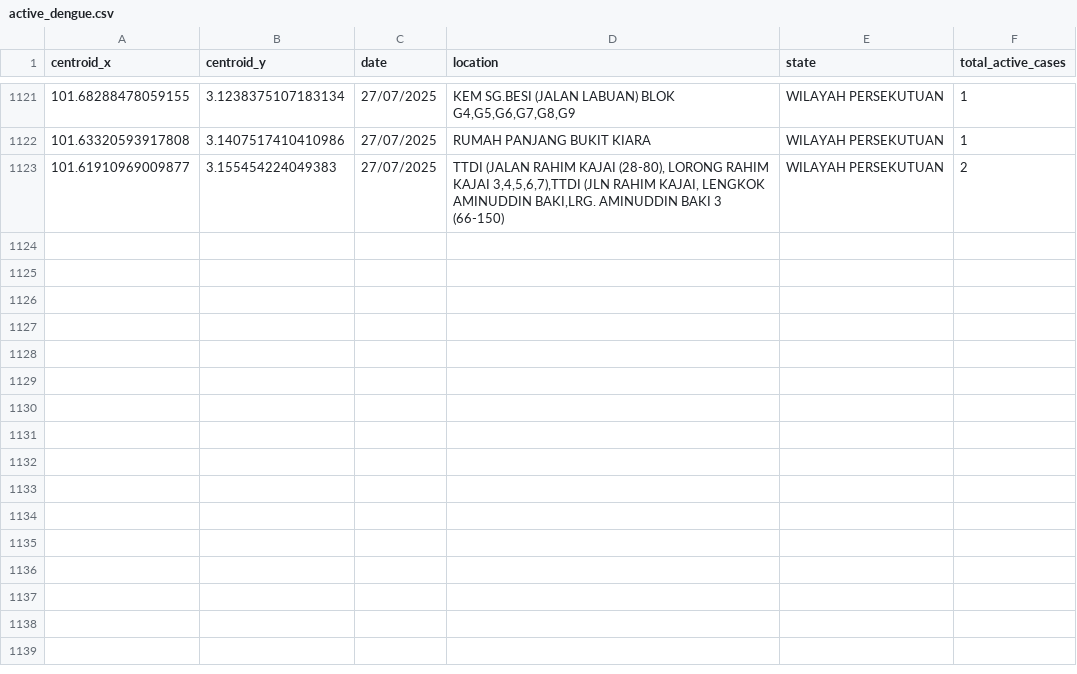
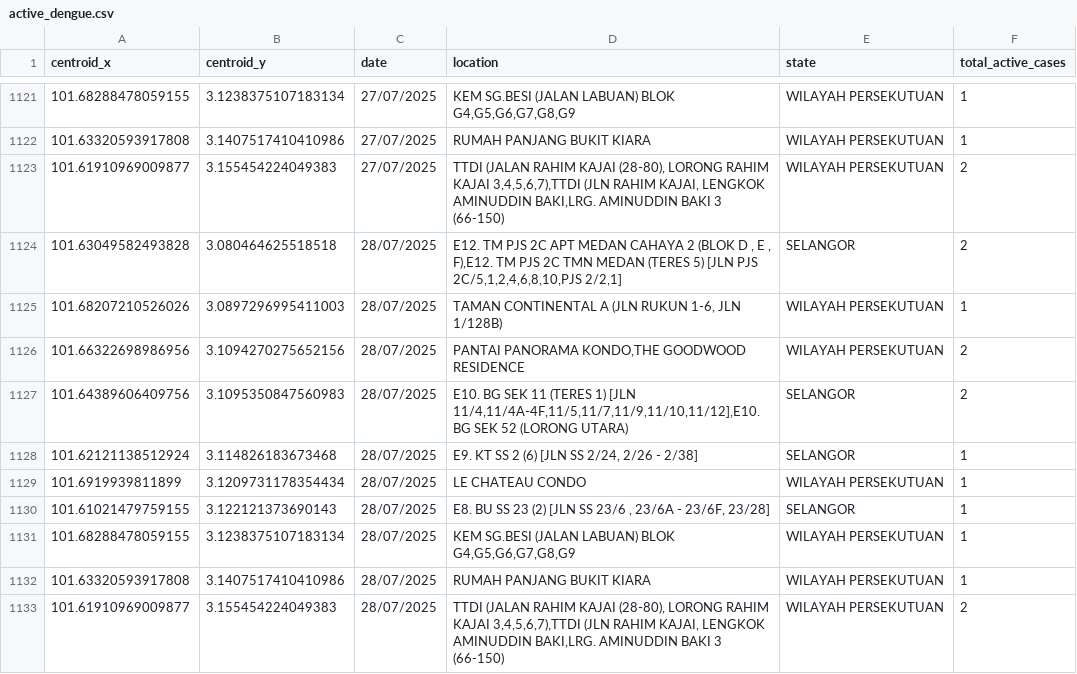
Before and after one commit to adamarbain/DailyScrapDengueData, a CSV file: active_dengue.csv, drawn as a sheet; only a part is shown, gaps mark what is left out; the diff names each change by its address in the sheet, - before the commit and + after, or states it on an @@ line.

```diff
--- a/active_dengue.csv
+++ b/active_dengue.csv
+row 1124: 101.63049582493828 | 3.080464625518518 | 28/07/2025 | E12. TM PJS 2C APT MEDAN CAHAYA 2 (BLOK D , E , F),E12. TM PJS 2C TMN MEDAN (TERES 5) [JLN PJS 2C/5,1,2,4,6,8,10,PJS 2/2,1] | SELANGOR | 2
+row 1125: 101.68207210526026 | 3.0897296995411003 | 28/07/2025 | TAMAN CONTINENTAL A (JLN RUKUN 1-6, JLN 1/128B) | WILAYAH PERSEKUTUAN | 1
+row 1126: 101.66322698986956 | 3.1094270275652156 | 28/07/2025 | PANTAI PANORAMA KONDO,THE GOODWOOD RESIDENCE | WILAYAH PERSEKUTUAN | 2
+row 1127: 101.64389606409756 | 3.1095350847560983 | 28/07/2025 | E10. BG SEK 11 (TERES 1) [JLN 11/4,11/4A-4F,11/5,11/7,11/9,11/10,11/12],E10. BG SEK 52 (LORONG UTARA) | SELANGOR | 2
+row 1128: 101.62121138512924 | 3.114826183673468 | 28/07/2025 | E9. KT SS 2 (6) [JLN SS 2/24, 2/26 - 2/38] | SELANGOR | 1
+row 1129: 101.6919939811899 | 3.1209731178354434 | 28/07/2025 | LE CHATEAU CONDO | WILAYAH PERSEKUTUAN | 1
+row 1130: 101.61021479759155 | 3.122121373690143 | 28/07/2025 | E8. BU SS 23 (2) [JLN SS 23/6 , 23/6A - 23/6F, 23/28] | SELANGOR | 1
+row 1131: 101.68288478059155 | 3.1238375107183134 | 28/07/2025 | KEM SG.BESI (JALAN LABUAN) BLOK G4,G5,G6,G7,G8,G9 | WILAYAH PERSEKUTUAN | 1
+row 1132: 101.63320593917808 | 3.1407517410410986 | 28/07/2025 | RUMAH PANJANG BUKIT KIARA | WILAYAH PERSEKUTUAN | 1
+row 1133: 101.61910969009877 | 3.155454224049383 | 28/07/2025 | TTDI (JALAN RAHIM KAJAI (28-80), LORONG RAHIM KAJAI 3,4,5,6,7),TTDI (JLN RAHIM KAJAI, LENGKOK AMINUDDIN BAKI,LRG. AMINUDDIN BAKI 3 (66-150) | WILAYAH PERSEKUTUAN | 2
```
Also changed, not shown: dengue_hotspot.csv.
